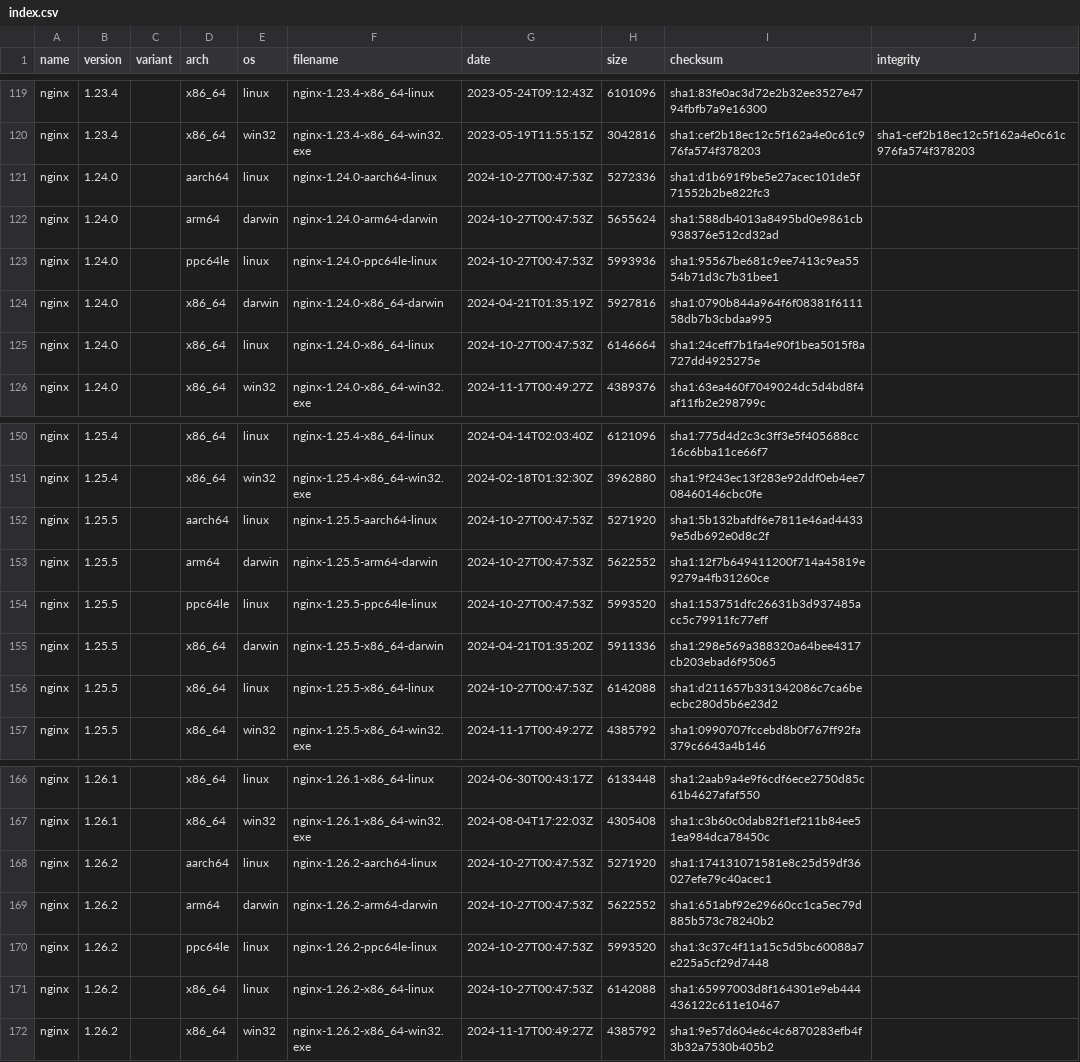
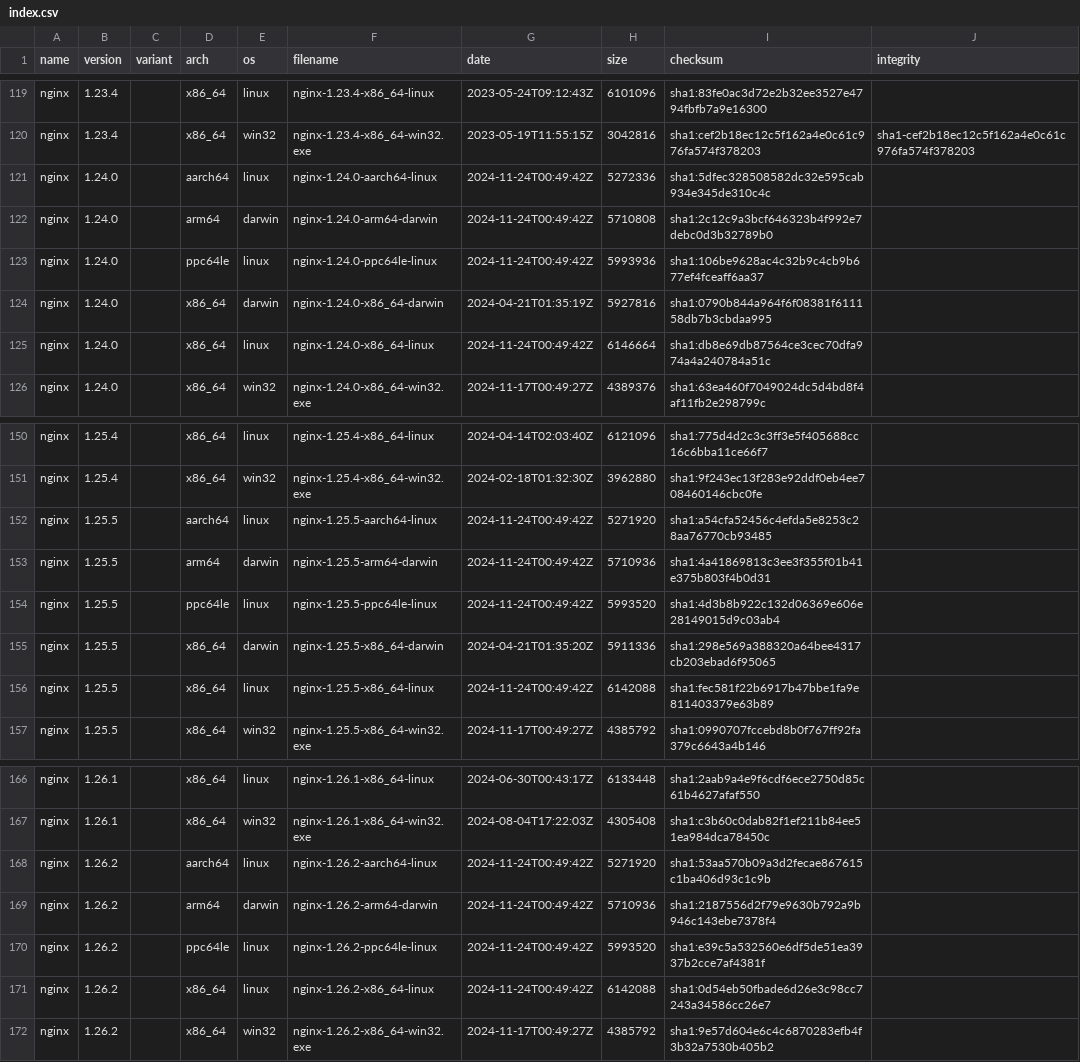
Before and after one commit to jirutka/nginx-binaries, a CSV file: index.csv, drawn as a sheet; only a part is shown, gaps mark what is left out.

```diff
--- a/index.csv
+++ b/index.csv
@@ -120,7 +120,7 @@ nginx,1.23.4,,x86_64,linux,nginx-1.23.4-x86_64-linux,2023-05-24T09:12:43Z,610109
 nginx,1.23.4,,x86_64,win32,nginx-1.23.4-x86_64-win32.exe,2023-05-19T11:55:15Z,3042816,sha1:cef2b18ec12c5f162a4e0c61c976fa574f378203,sha1-cef2b18ec12c5f162a4e0c61c976fa574f378203
-nginx,1.24.0,,aarch64,linux,nginx-1.24.0-aarch64-linux,2024-10-27T00:47:53Z,5272336,sha1:d1b691f9be5e27acec101de5f71552b2be822fc3
-nginx,1.24.0,,arm64,darwin,nginx-1.24.0-arm64-darwin,2024-10-27T00:47:53Z,5655624,sha1:588db4013a8495bd0e9861cb938376e512cd32ad
-nginx,1.24.0,,ppc64le,linux,nginx-1.24.0-ppc64le-linux,2024-10-27T00:47:53Z,5993936,sha1:95567be681c9ee7413c9ea5554b71d3c7b31bee1
+nginx,1.24.0,,aarch64,linux,nginx-1.24.0-aarch64-linux,2024-11-24T00:49:42Z,5272336,sha1:5dfec328508582dc32e595cab934e345de310c4c
+nginx,1.24.0,,arm64,darwin,nginx-1.24.0-arm64-darwin,2024-11-24T00:49:42Z,5710808,sha1:2c12c9a3bcf646323b4f992e7debc0d3b32789b0
+nginx,1.24.0,,ppc64le,linux,nginx-1.24.0-ppc64le-linux,2024-11-24T00:49:42Z,5993936,sha1:106be9628ac4c32b9c4cb9b677ef4fceaff6aa37
 nginx,1.24.0,,x86_64,darwin,nginx-1.24.0-x86_64-darwin,2024-04-21T01:35:19Z,5927816,sha1:0790b844a964f6f08381f611158db7b3cbdaa995
-nginx,1.24.0,,x86_64,linux,nginx-1.24.0-x86_64-linux,2024-10-27T00:47:53Z,6146664,sha1:24ceff7b1fa4e90f1bea5015f8a727dd4925275e
+nginx,1.24.0,,x86_64,linux,nginx-1.24.0-x86_64-linux,2024-11-24T00:49:42Z,6146664,sha1:db8e69db87564ce3cec70dfa974a4a240784a51c
 nginx,1.24.0,,x86_64,win32,nginx-1.24.0-x86_64-win32.exe,2024-11-17T00:49:27Z,4389376,sha1:63ea460f7049024dc5d4bd8f4af11fb2e298799c
@@ -151,7 +151,7 @@ nginx,1.25.4,,x86_64,linux,nginx-1.25.4-x86_64-linux,2024-04-14T02:03:40Z,612109
 nginx,1.25.4,,x86_64,win32,nginx-1.25.4-x86_64-win32.exe,2024-02-18T01:32:30Z,3962880,sha1:9f243ec13f283e92ddf0eb4ee708460146cbc0fe
-nginx,1.25.5,,aarch64,linux,nginx-1.25.5-aarch64-linux,2024-10-27T00:47:53Z,5271920,sha1:5b132bafdf6e7811e46ad44339e5db692e0d8c2f
-nginx,1.25.5,,arm64,darwin,nginx-1.25.5-arm64-darwin,2024-10-27T00:47:53Z,5622552,sha1:12f7b649411200f714a45819e9279a4fb31260ce
-nginx,1.25.5,,ppc64le,linux,nginx-1.25.5-ppc64le-linux,2024-10-27T00:47:53Z,5993520,sha1:153751dfc26631b3d937485acc5c79911fc77eff
+nginx,1.25.5,,aarch64,linux,nginx-1.25.5-aarch64-linux,2024-11-24T00:49:42Z,5271920,sha1:a54cfa52456c4efda5e8253c28aa76770cb93485
+nginx,1.25.5,,arm64,darwin,nginx-1.25.5-arm64-darwin,2024-11-24T00:49:42Z,5710936,sha1:4a41869813c3ee3f355f01b41e375b803f4b0d31
+nginx,1.25.5,,ppc64le,linux,nginx-1.25.5-ppc64le-linux,2024-11-24T00:49:42Z,5993520,sha1:4d3b8b922c132d06369e606e28149015d9c03ab4
 nginx,1.25.5,,x86_64,darwin,nginx-1.25.5-x86_64-darwin,2024-04-21T01:35:20Z,5911336,sha1:298e569a388320a64bee4317cb203ebad6f95065
-nginx,1.25.5,,x86_64,linux,nginx-1.25.5-x86_64-linux,2024-10-27T00:47:53Z,6142088,sha1:d211657b331342086c7ca6beecbc280d5b6e23d2
+nginx,1.25.5,,x86_64,linux,nginx-1.25.5-x86_64-linux,2024-11-24T00:49:42Z,6142088,sha1:fec581f22b6917b47bbe1fa9e811403379e63b89
 nginx,1.25.5,,x86_64,win32,nginx-1.25.5-x86_64-win32.exe,2024-11-17T00:49:27Z,4385792,sha1:0990707fccebd8b0f767ff92fa379c6643a4b146
@@ -167,6 +167,6 @@ nginx,1.26.1,,x86_64,linux,nginx-1.26.1-x86_64-linux,2024-06-30T00:43:17Z,613344
 nginx,1.26.1,,x86_64,win32,nginx-1.26.1-x86_64-win32.exe,2024-08-04T17:22:03Z,4305408,sha1:c3b60c0dab82f1ef211b84ee51ea984dca78450c
-nginx,1.26.2,,aarch64,linux,nginx-1.26.2-aarch64-linux,2024-10-27T00:47:53Z,5271920,sha1:174131071581e8c25d59df36027efe79c40acec1
-nginx,1.26.2,,arm64,darwin,nginx-1.26.2-arm64-darwin,2024-10-27T00:47:53Z,5622552,sha1:651abf92e29660cc1ca5ec79d885b573c78240b2
-nginx,1.26.2,,ppc64le,linux,nginx-1.26.2-ppc64le-linux,2024-10-27T00:47:53Z,5993520,sha1:3c37c4f11a15c5d5bc60088a7e225a5cf29d7448
-nginx,1.26.2,,x86_64,linux,nginx-1.26.2-x86_64-linux,2024-10-27T00:47:53Z,6142088,sha1:65997003d8f164301e9eb444436122c611e10467
+nginx,1.26.2,,aarch64,linux,nginx-1.26.2-aarch64-linux,2024-11-24T00:49:42Z,5271920,sha1:53aa570b09a3d2fecae867615c1ba406d93c1c9b
+nginx,1.26.2,,arm64,darwin,nginx-1.26.2-arm64-darwin,2024-11-24T00:49:42Z,5710936,sha1:2187556d2f79e9630b792a9b946c143ebe7378f4
+nginx,1.26.2,,ppc64le,linux,nginx-1.26.2-ppc64le-linux,2024-11-24T00:49:42Z,5993520,sha1:e39c5a532560e6df5de51ea3937b2cce7af4381f
+nginx,1.26.2,,x86_64,linux,nginx-1.26.2-x86_64-linux,2024-11-24T00:49:42Z,6142088,sha1:0d54eb50fbade6d26e3c98cc7243a34586cc26e7
 nginx,1.26.2,,x86_64,win32,nginx-1.26.2-x86_64-win32.exe,2024-11-17T00:49:27Z,4385792,sha1:9e57d604e6c4c6870283efb4f3b32a7530b405b2
```
Also changed, not shown: 37 other files.
